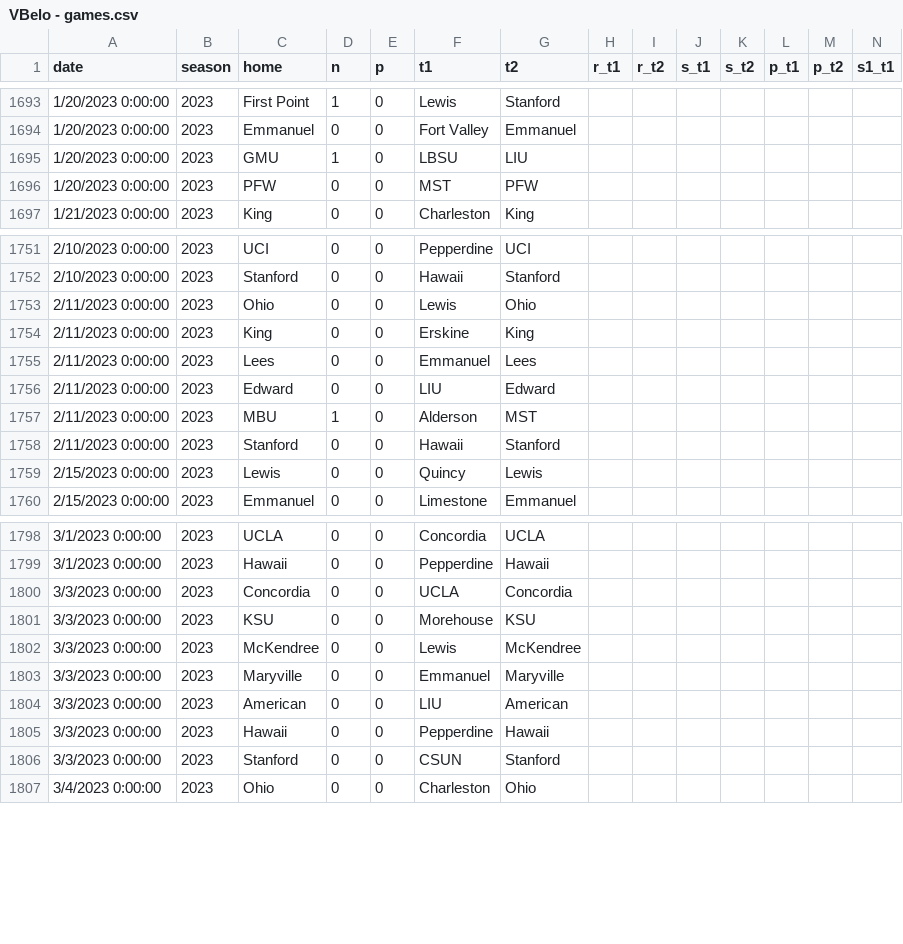
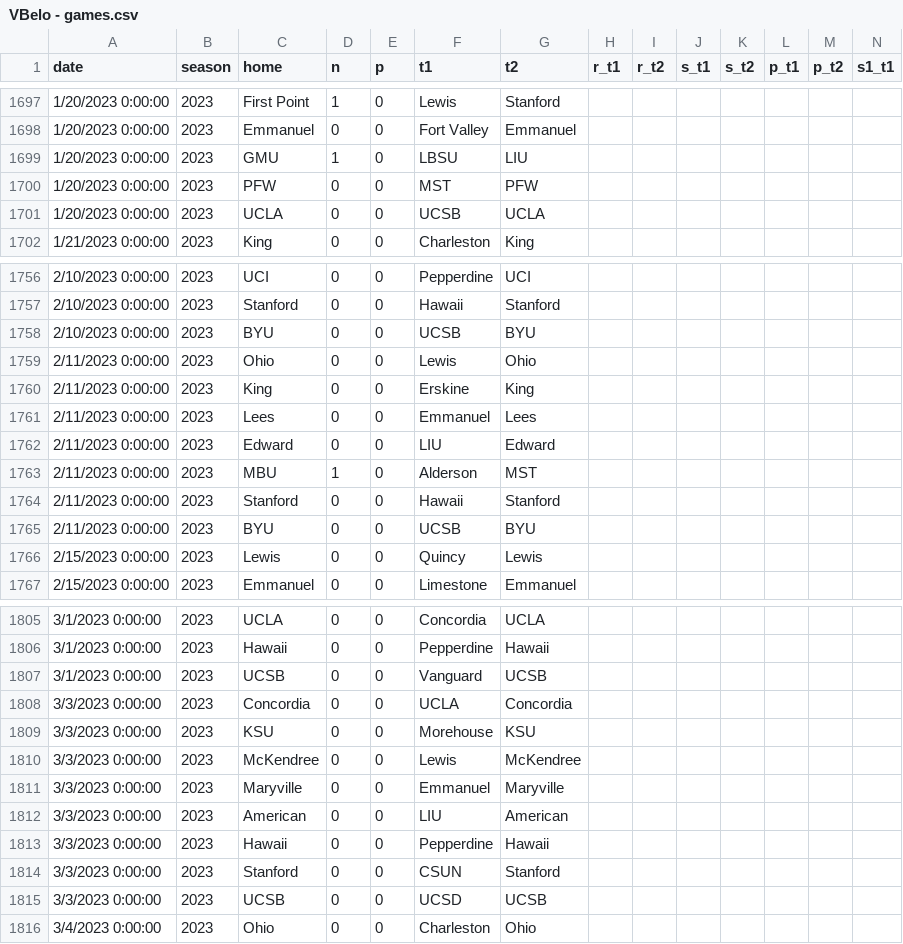
Before and after one commit to tjbreshears/VBelo, a CSV file: inputs/VBelo - games.csv, drawn as a sheet; only a part is shown, gaps mark what is left out; rows hold the shown columns only; the diff covers the shown part only; the diff names each change by its address in the sheet, - before the commit and + after, or states it on an @@ line.

```diff
--- a/inputs/VBelo - games.csv
+++ b/inputs/VBelo - games.csv
+row 1701: 1/20/2023 0:00:00 | 2023 | UCLA | 0 | 0 | UCSB | UCLA
+row 1758: 2/10/2023 0:00:00 | 2023 | BYU | 0 | 0 | UCSB | BYU
+row 1765: 2/11/2023 0:00:00 | 2023 | BYU | 0 | 0 | UCSB | BYU
+row 1807: 3/1/2023 0:00:00 | 2023 | UCSB | 0 | 0 | Vanguard | UCSB
+row 1815: 3/3/2023 0:00:00 | 2023 | UCSB | 0 | 0 | UCSD | UCSB
```
Also changed, not shown: 14 added rows elsewhere in this file, outputs/games_output.csv, outputs/teams_output.csv, 2 other files.
